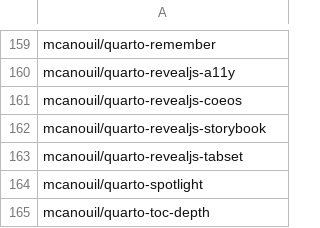
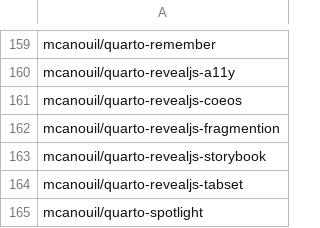
Before and after one commit to mcanouil/quarto-extensions, a CSV file: extensions/quarto-extensions.csv, drawn as a sheet; only a part is shown, gaps mark what is left out; the shorter side is filled out with more unchanged rows; the diff names each change by its address in the sheet, - before the commit and + after, or states it on an @@ line.

Commit message:
chore: add quarto-revealjs-fragmention extension (#287)

```diff
--- a/extensions/quarto-extensions.csv
+++ b/extensions/quarto-extensions.csv
+row 162: mcanouil/quarto-revealjs-fragmention
```
